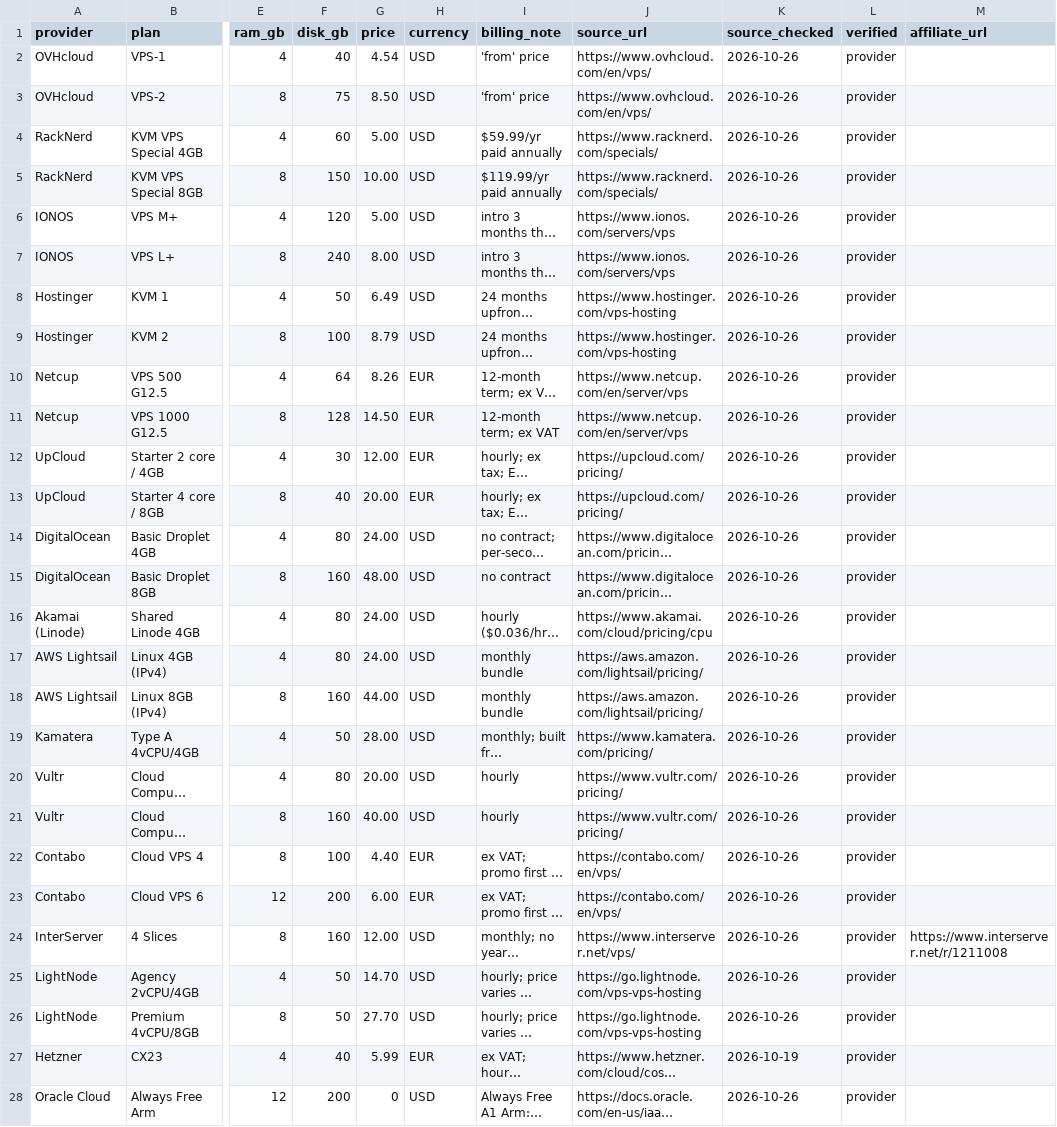
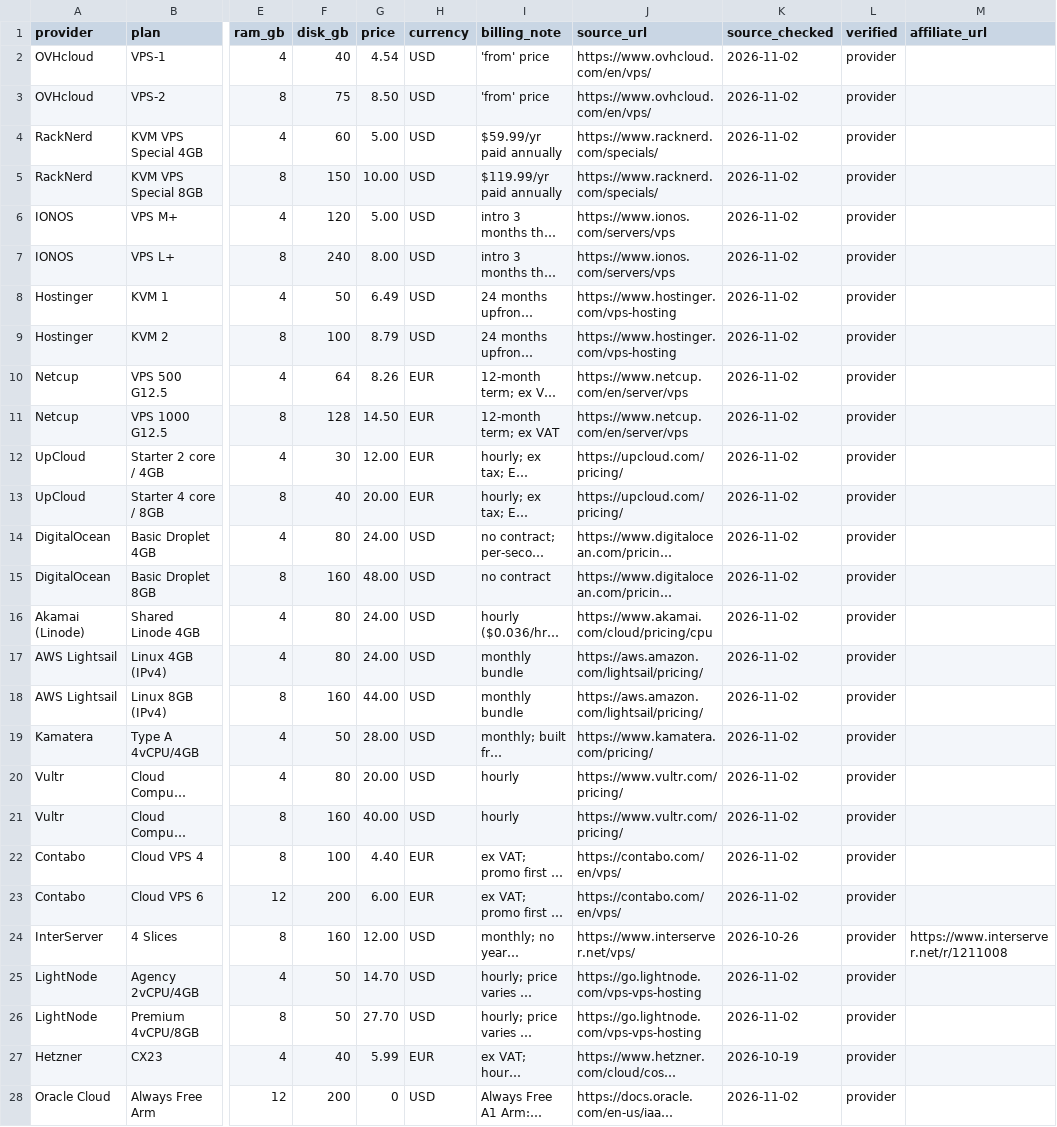
Before and after one commit to covisualize/clawhost-index, a CSV file: data.csv, drawn as a sheet; only a part is shown, gaps mark what is left out; long unchanged cells end in …; the diff covers the shown part only; the diff names each change by its address in the sheet, - before the commit and + after, or states it on an @@ line.

Commit message:
Weekly re-check 2 Nov 2026: ECB rates 30 Oct, no price changes, 29 plans re-confirmed (InterServer page blocked, Hetzner checked separately)

```diff
--- a/data.csv
+++ b/data.csv
-K2:K23 (source_checked): 2026-10-26
+K2:K23 (source_checked): 2026-11-02
-K25:K26 (source_checked): 2026-10-26
+K25:K26 (source_checked): 2026-11-02
-K28 (source_checked): 2026-10-26
+K28 (source_checked): 2026-11-02
```
Also changed, not shown: 4 edited cells elsewhere in this file, 1 other file.
